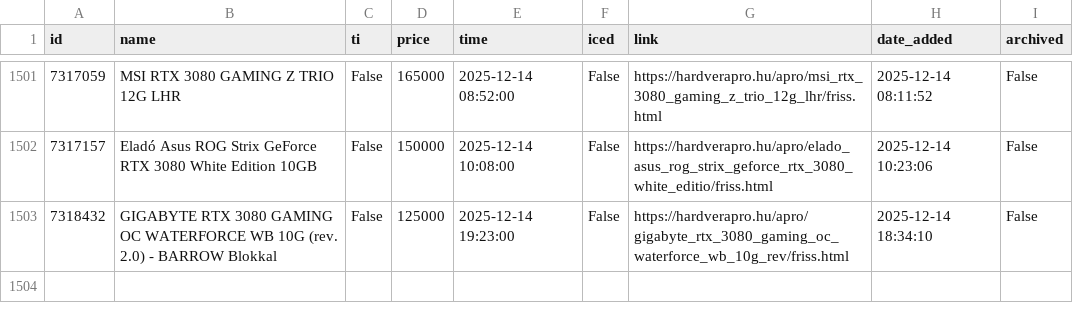
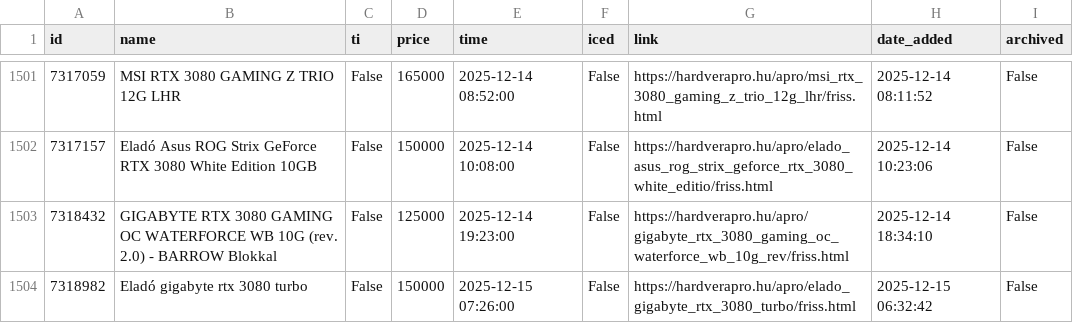
Before and after one commit to leviipope/scraping_hardverapro, a CSV file: gpu_listings.csv, drawn as a sheet; only a part is shown, gaps mark what is left out.

```diff
--- a/gpu_listings.csv
+++ b/gpu_listings.csv
@@ -1503 +1503,2 @@ id,name,ti,price,time,iced,link,date_added,archived
 7318432,GIGABYTE RTX 3080 GAMING OC WATERFORCE WB 10G (rev. 2.0) - BARROW Blokkal,False,125000,2025-12-14 19:23:00,False,https://hardverapro.hu/apro/gigabyte_rtx_3080_gaming_oc_waterforce_wb_10g_rev/friss.html,2025-12-14 18:34:10,False
+7318982,Eladó gigabyte rtx 3080 turbo,False,150000,2025-12-15 07:26:00,False,https://hardverapro.hu/apro/elado_gigabyte_rtx_3080_turbo/friss.html,2025-12-15 06:32:42,False
```
Also changed, not shown: 1 other file.
